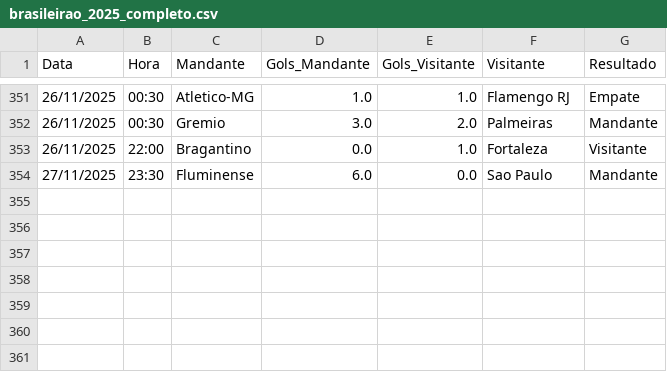
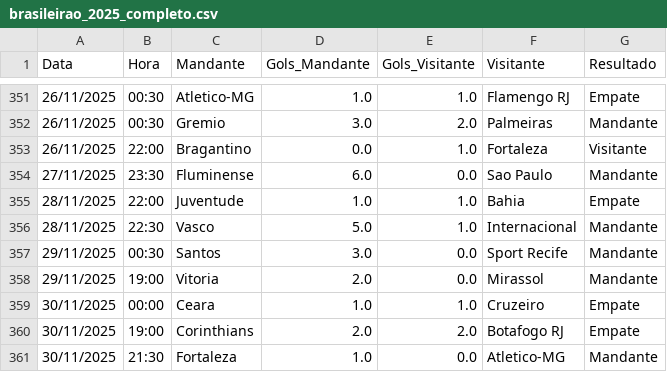
Before and after one commit to marcioklipper/brasileirao-bot, a CSV file: brasileirao_2025_completo.csv, drawn as a sheet; only a part is shown, gaps mark what is left out.

```diff
--- a/brasileirao_2025_completo.csv
+++ b/brasileirao_2025_completo.csv
@@ -354 +354,8 @@ Data,Hora,Mandante,Gols_Mandante,Gols_Visitante,Visitante,Resultado
 27/11/2025,23:30,Fluminense,6.0,0.0,Sao Paulo,Mandante
+28/11/2025,22:00,Juventude,1.0,1.0,Bahia,Empate
+28/11/2025,22:30,Vasco,5.0,1.0,Internacional,Mandante
+29/11/2025,00:30,Santos,3.0,0.0,Sport Recife,Mandante
+29/11/2025,19:00,Vitoria,2.0,0.0,Mirassol,Mandante
+30/11/2025,00:00,Ceara,1.0,1.0,Cruzeiro,Empate
+30/11/2025,19:00,Corinthians,2.0,2.0,Botafogo RJ,Empate
+30/11/2025,21:30,Fortaleza,1.0,0.0,Atletico-MG,Mandante
```
